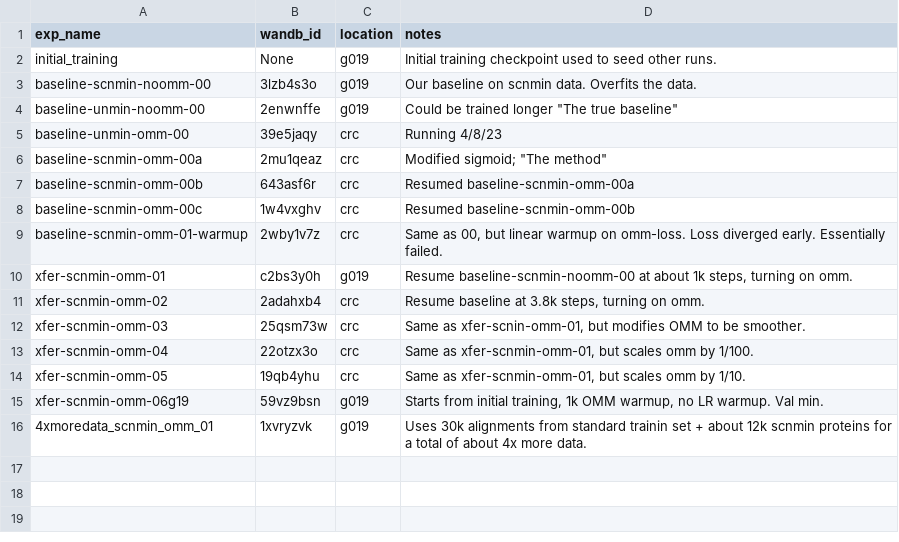
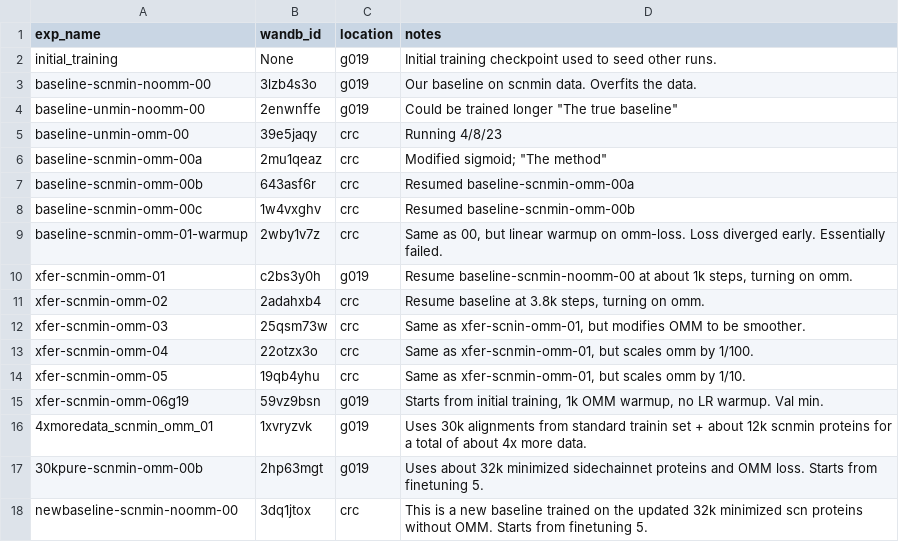
Before and after one commit to jonathanking/openfold, a CSV file: jk_research/evaluations/experiment_directory.csv, drawn as a sheet.

```diff
--- a/jk_research/evaluations/experiment_directory.csv
+++ b/jk_research/evaluations/experiment_directory.csv
@@ -16 +16,3 @@
 "4xmoredata_scnmin_omm_01","1xvryzvk","g019","Uses 30k alignments from standard trainin set + about 12k scnmin proteins for a total of about 4x more data."
+"30kpure-scnmin-omm-00b","2hp63mgt","g019","Uses about 32k minimized sidechainnet proteins and OMM loss. Starts from finetuning 5."
+"newbaseline-scnmin-noomm-00","3dq1jtox","crc","This is a new baseline trained on the updated 32k minimized scn proteins without OMM. Starts from finetuning 5."
```
Also changed, not shown: jk_research/evaluations/eval_jobs.csv, 2 other files.
